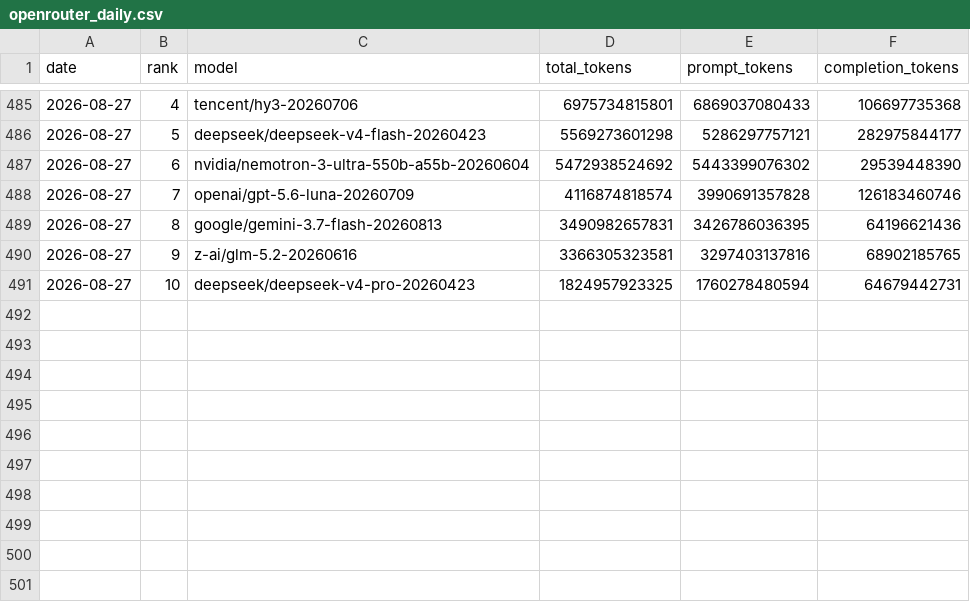
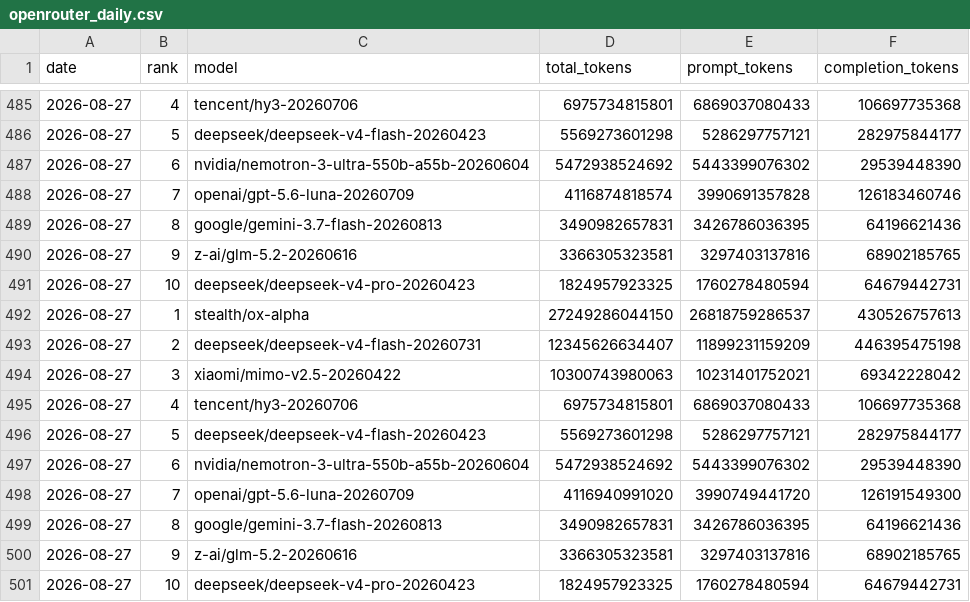
Before and after one commit to FunnymeowwooV0/star-observatory, a CSV file: data/openrouter_daily.csv, drawn as a sheet; only a part is shown, gaps mark what is left out.

```diff
--- a/data/openrouter_daily.csv
+++ b/data/openrouter_daily.csv
@@ -491 +491,11 @@ date,rank,model,total_tokens,prompt_tokens,completion_tokens
 2026-08-27,10,deepseek/deepseek-v4-pro-20260423,1824957923325,1760278480594,64679442731
+2026-08-27,1,stealth/ox-alpha,27249286044150,26818759286537,430526757613
+2026-08-27,2,deepseek/deepseek-v4-flash-20260731,12345626634407,11899231159209,446395475198
+2026-08-27,3,xiaomi/mimo-v2.5-20260422,10300743980063,10231401752021,69342228042
+2026-08-27,4,tencent/hy3-20260706,6975734815801,6869037080433,106697735368
+2026-08-27,5,deepseek/deepseek-v4-flash-20260423,5569273601298,5286297757121,282975844177
+2026-08-27,6,nvidia/nemotron-3-ultra-550b-a55b-20260604,5472938524692,5443399076302,29539448390
+2026-08-27,7,openai/gpt-5.6-luna-20260709,4116940991020,3990749441720,126191549300
+2026-08-27,8,google/gemini-3.7-flash-20260813,3490982657831,3426786036395,64196621436
+2026-08-27,9,z-ai/glm-5.2-20260616,3366305323581,3297403137816,68902185765
+2026-08-27,10,deepseek/deepseek-v4-pro-20260423,1824957923325,1760278480594,64679442731
```
Also changed, not shown: data/github_daily.csv, data/hf_trending.csv, 7 other files.
